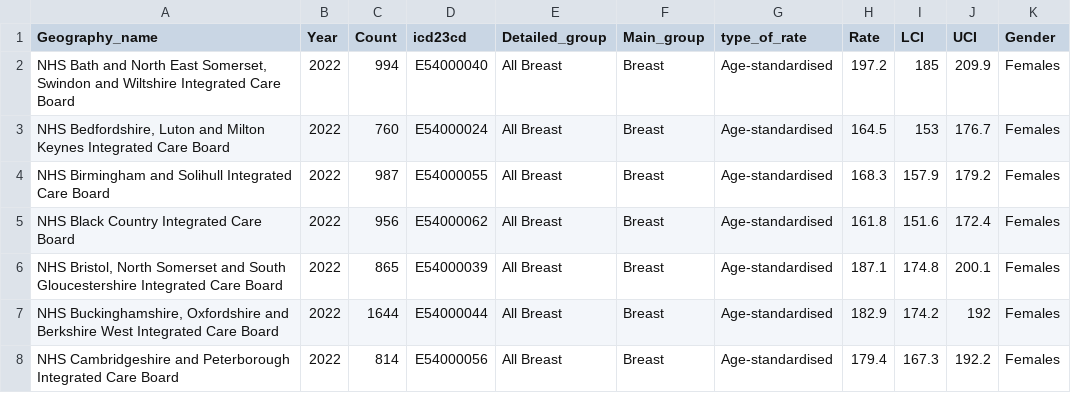
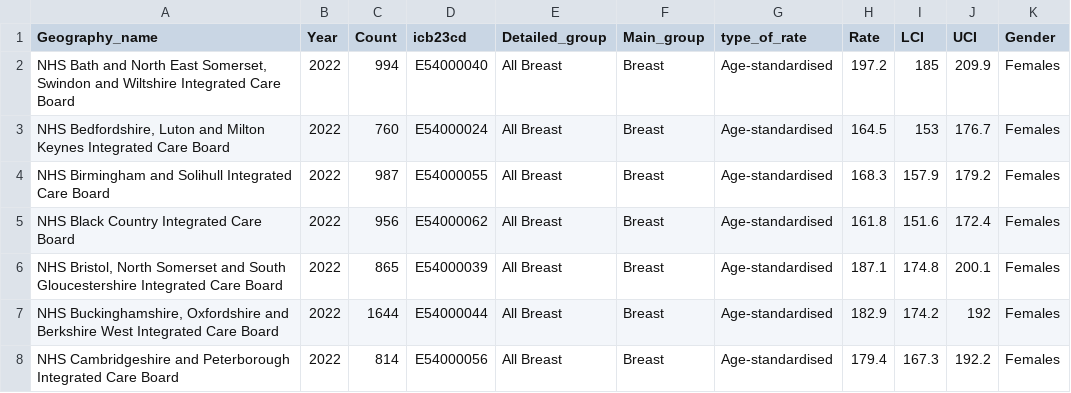
Before and after one commit to Lizzie-cloud/NWCmaps, a CSV file: Female_Breast_2022.csv, drawn as a sheet; only a part is shown.

Commit message:
Add files via upload

```diff
--- a/Female_Breast_2022.csv
+++ b/Female_Breast_2022.csv
@@ -1,2 +1,2 @@
-Geography_name,Year,Count,icd23cd,Detailed_group,Main_group,type_of_rate,Rate,LCI,UCI,Gender
+Geography_name,Year,Count,icb23cd,Detailed_group,Main_group,type_of_rate,Rate,LCI,UCI,Gender
 "NHS Bath and North East Somerset, Swindon and Wiltshire Integrated Care Board",2022,994,E54000040,All Breast,Breast,Age-standardised,197.2,185,209.9,Females
```
